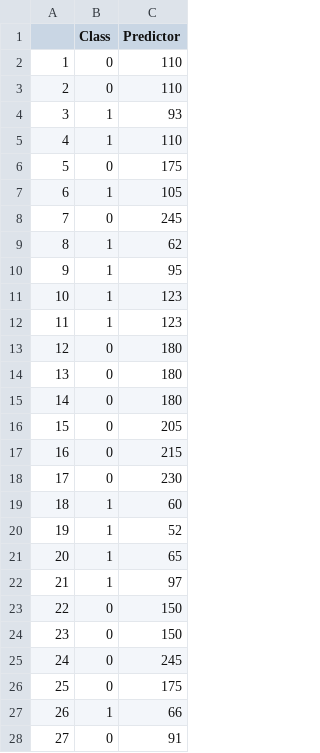
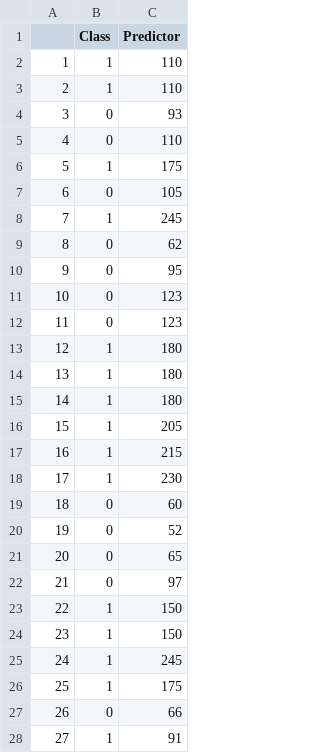
Before and after one commit to deepbas/datasets, a CSV file: Sample4.csv, drawn as a sheet; only a part is shown; the diff covers the shown part only.

Commit message:
Add files via upload

```diff
--- a/Sample4.csv
+++ b/Sample4.csv
@@ -1,28 +1,28 @@
 ,Class,Predictor
-1,0,110
-2,0,110
-3,1,93
-4,1,110
-5,0,175
-6,1,105
-7,0,245
-8,1,62
-9,1,95
-10,1,123
-11,1,123
-12,0,180
-13,0,180
-14,0,180
-15,0,205
-16,0,215
-17,0,230
-18,1,60
-19,1,52
-20,1,65
-21,1,97
-22,0,150
-23,0,150
-24,0,245
-25,0,175
-26,1,66
-27,0,91
+1,1,110
+2,1,110
+3,0,93
+4,0,110
+5,1,175
+6,0,105
+7,1,245
+8,0,62
+9,0,95
+10,0,123
+11,0,123
+12,1,180
+13,1,180
+14,1,180
+15,1,205
+16,1,215
+17,1,230
+18,0,60
+19,0,52
+20,0,65
+21,0,97
+22,1,150
+23,1,150
+24,1,245
+25,1,175
+26,0,66
+27,1,91
```
Also changed, not shown: 3 edited cells elsewhere in this file.
